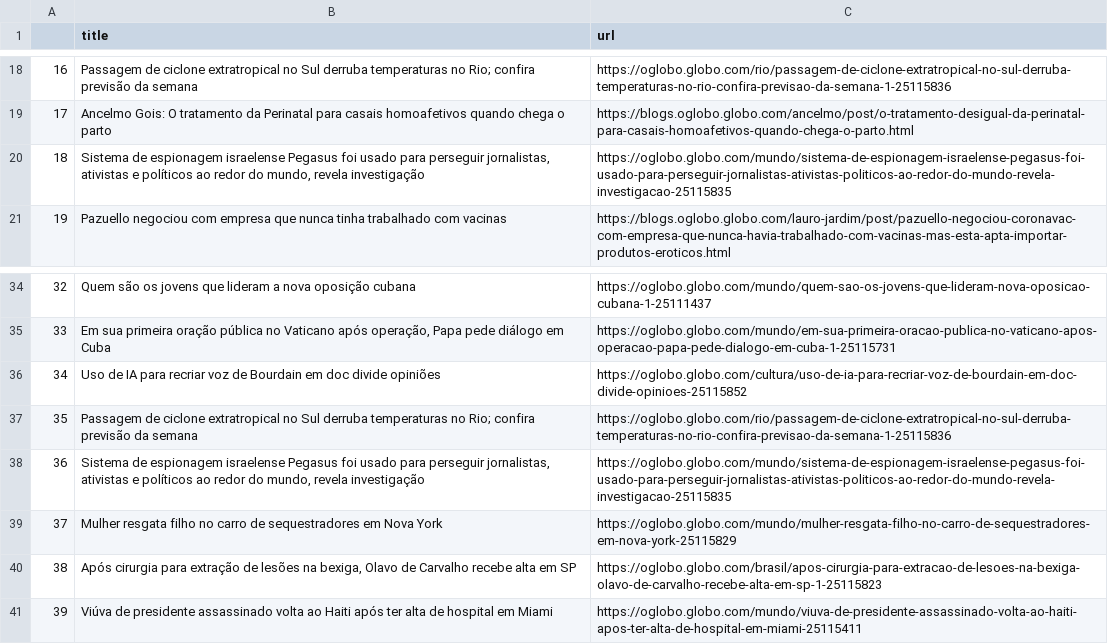
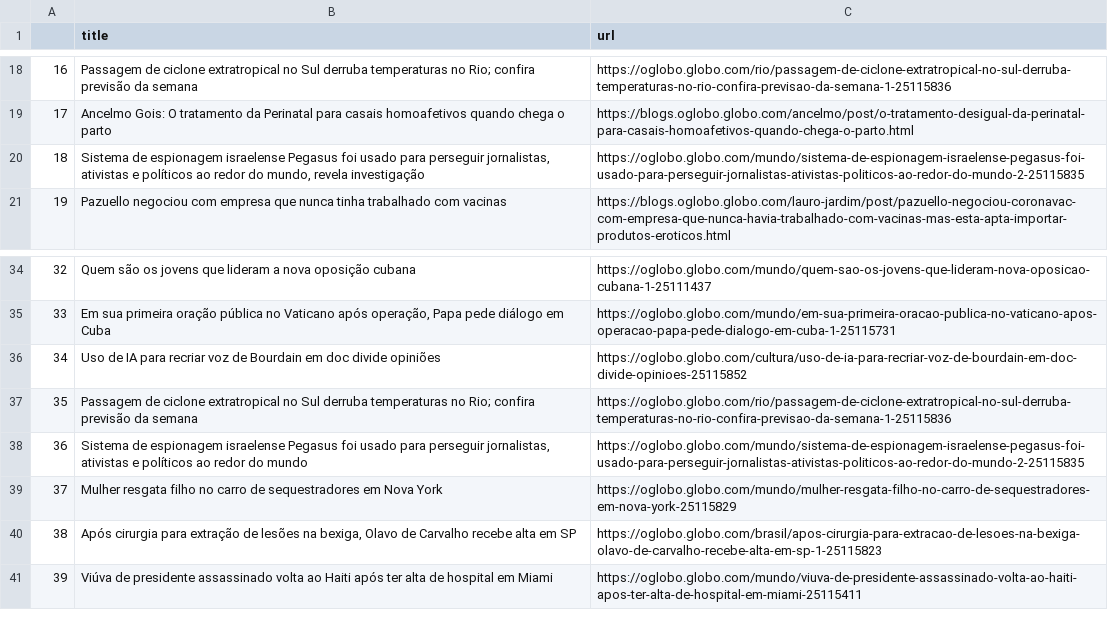
Before and after one commit to belisards/oglobo_headlines, a CSV file: oglobo-headlines.csv, drawn as a sheet; only a part is shown, gaps mark what is left out; the diff names each change by its address in the sheet, - before the commit and + after, or states it on an @@ line.

```diff
--- a/oglobo-headlines.csv
+++ b/oglobo-headlines.csv
-C20 (url): https://oglobo.globo.com/mundo/sistema-de-espionagem-israelense-pegasus-foi-usado-para-perseguir-jornalistas-ativistas-politicos-ao-redor-do-mundo-revela-investigacao-25115835
+C20 (url): https://oglobo.globo.com/mundo/sistema-de-espionagem-israelense-pegasus-foi-usado-para-perseguir-jornalistas-ativistas-politicos-ao-redor-do-mundo-2-25115835
-B38 (title): …redor do mundo, revela investigação
+B38 (title): …redor do mundo
-C38 (url): https://oglobo.globo.com/mundo/sistema-de-espionagem-israelense-pegasus-foi-usado-para-perseguir-jornalistas-ativistas-politicos-ao-redor-do-mundo-revela-investigacao-25115835
+C38 (url): https://oglobo.globo.com/mundo/sistema-de-espionagem-israelense-pegasus-foi-usado-para-perseguir-jornalistas-ativistas-politicos-ao-redor-do-mundo-2-25115835
```
